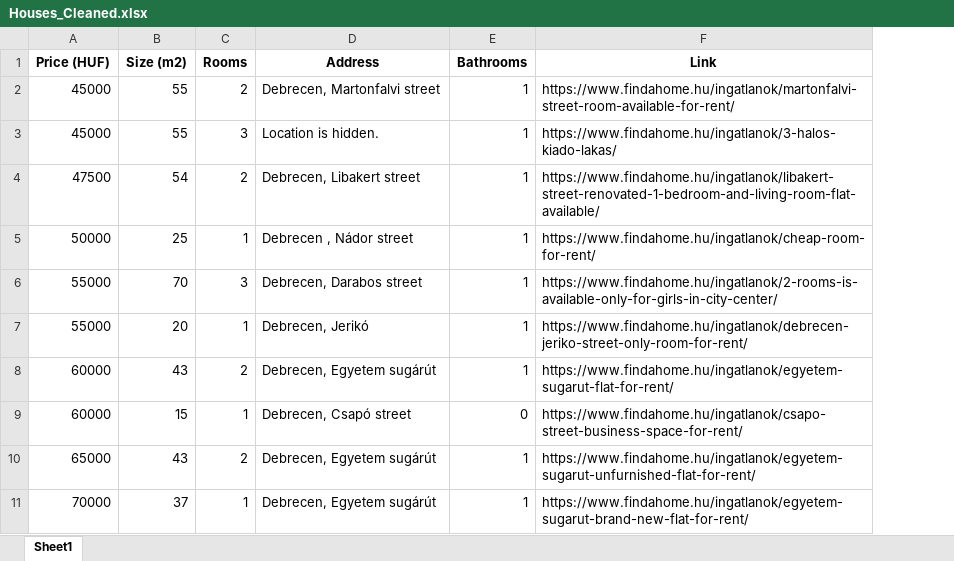
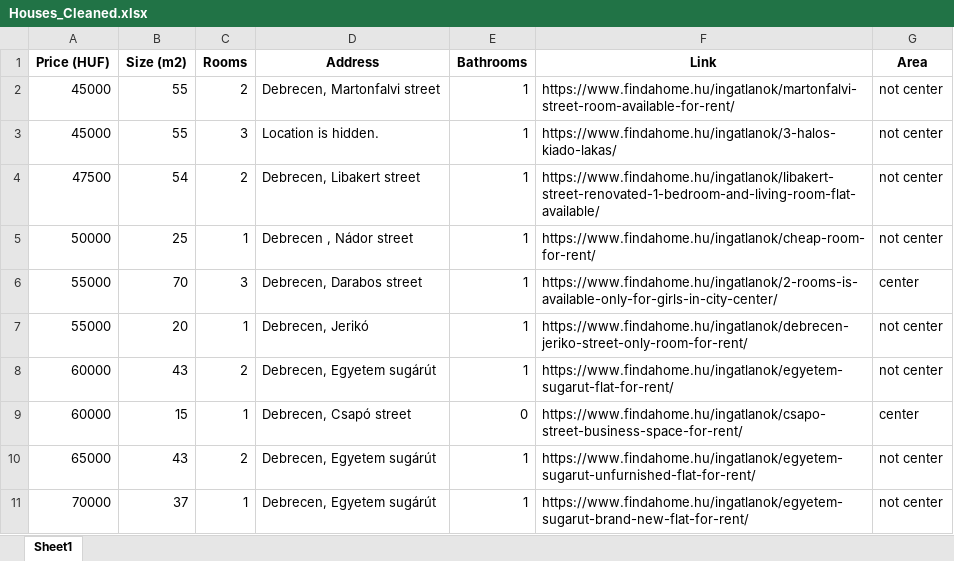
Before and after one commit to YousefBarakat99/Streamlit, an Excel workbook: streamlit/Houses_Cleaned.xlsx, sheet Sheet1, drawn as a sheet; only a part is shown; values as stored, in another font and other column widths than the file's, no borders; the diff names each change by its address in the sheet, - before the commit and + after, or states it on an @@ line.

Commit message:
up to date data

```diff
--- a/streamlit/Houses_Cleaned.xlsx (sheet Sheet1)
+++ b/streamlit/Houses_Cleaned.xlsx (sheet Sheet1)
+column G (Area), rows 2-11: not center | not center | not center | not center | center | not center | not center | center | not center | not center
```
